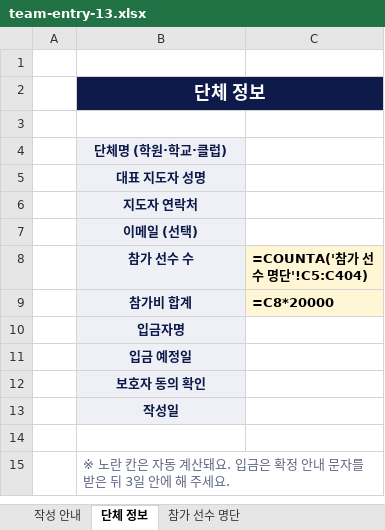
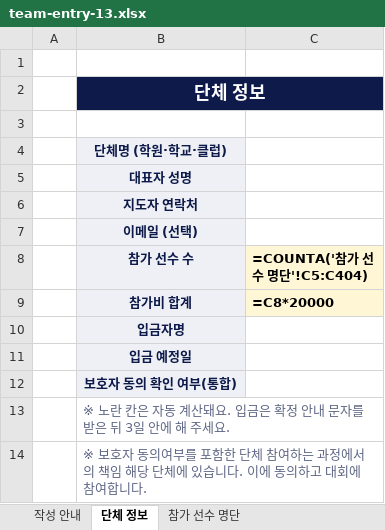
Before and after one commit to chubga03/ydp-jumprope, an Excel workbook: files/team-entry-13.xlsx, sheet 단체 정보, drawn as a sheet; values as stored, in another font and other column widths than the file's, no borders; formulas without a stored value are shown as written; removed rows and columns are numbered as before the commit, all else as after; the diff names each change by its address in the sheet, - before the commit and + after, or states it on an @@ line.

```diff
--- a/files/team-entry-13.xlsx (sheet 단체 정보)
+++ b/files/team-entry-13.xlsx (sheet 단체 정보)
-B5 (참가 선수 수): 대표 지도자 성명
+B5 (참가 선수 수): 대표자 성명
-B12 (참가 선수 수): 보호자 동의 확인
+B12 (참가 선수 수): 보호자 동의 확인 여부(통합)
-row 13:  | 작성일
-row 14: (empty)
+row 14:  | ※ 보호자 동의여부를 포함한 단체 참여하는 과정에서의 책임 해당 단체에 있습니다. 이에 동의하고 대회에 참여합니다.
```
Also changed, not shown: 1 other file.
